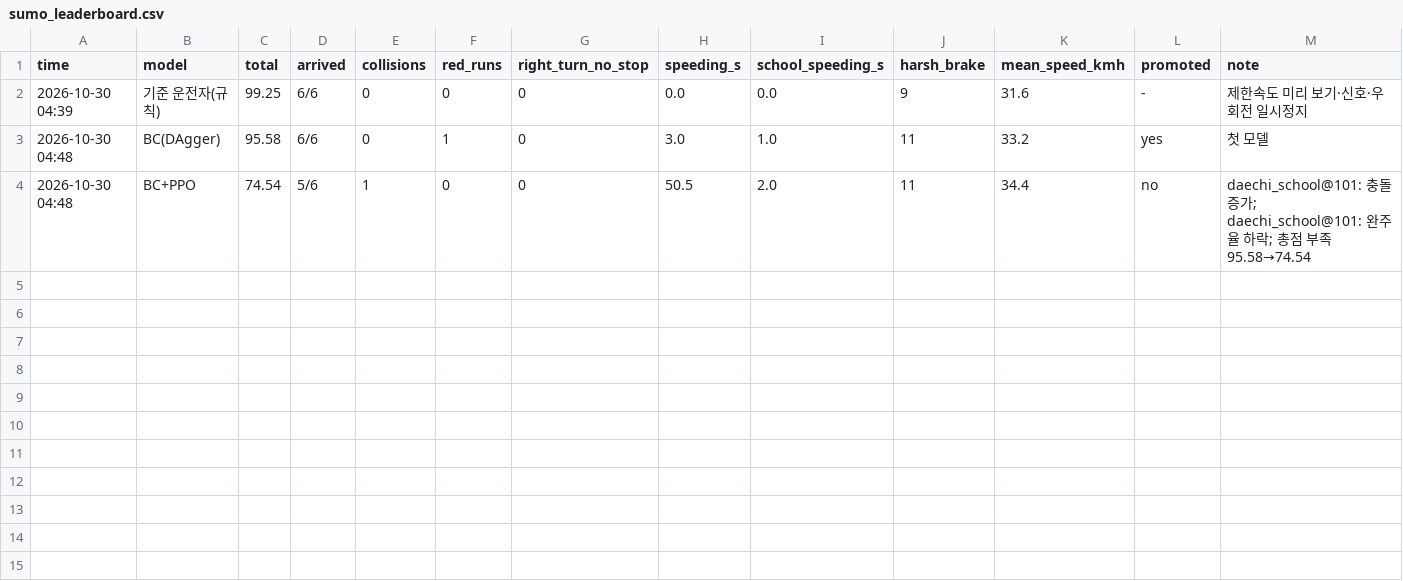
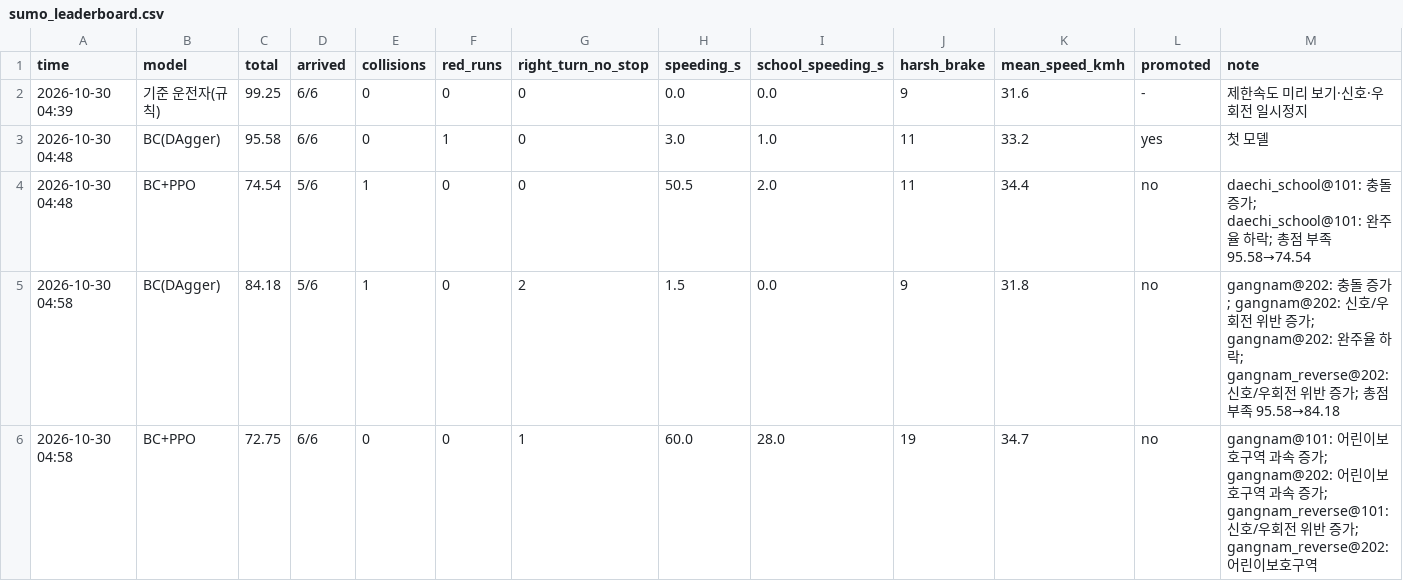
Before and after one commit to hee0321/Repository, a CSV file: autonomous_driving/results/sumo_leaderboard.csv, drawn as a sheet; the diff names each change by its address in the sheet, - before the commit and + after, or states it on an @@ line.

Commit message:
자율주행: SUMO 결과(2사이클)·README·작업 일지

```diff
--- a/autonomous_driving/results/sumo_leaderboard.csv
+++ b/autonomous_driving/results/sumo_leaderboard.csv
+row 5: 2026-10-30 04:58 | BC(DAgger) | 84.18 | 5/6 | 1 | 0 | 2 | 1.5 | 0.0 | 9 | 31.8 | no | gangnam@202: 충돌 증가; gangnam@202: 신호/우회전 위반 증가; gangnam@202: 완주율 하락; gangnam_reverse@202: 신호/우회전 위반 증가; 총점 부족 95.58→84.18
+row 6: 2026-10-30 04:58 | BC+PPO | 72.75 | 6/6 | 0 | 0 | 1 | 60.0 | 28.0 | 19 | 34.7 | no | gangnam@101: 어린이보호구역 과속 증가; gangnam@202: 어린이보호구역 과속 증가; gangnam_reverse@101: 신호/우회전 위반 증가; gangnam_reverse@202: 어린이보호구역
```
Also changed, not shown: 4 other files.
